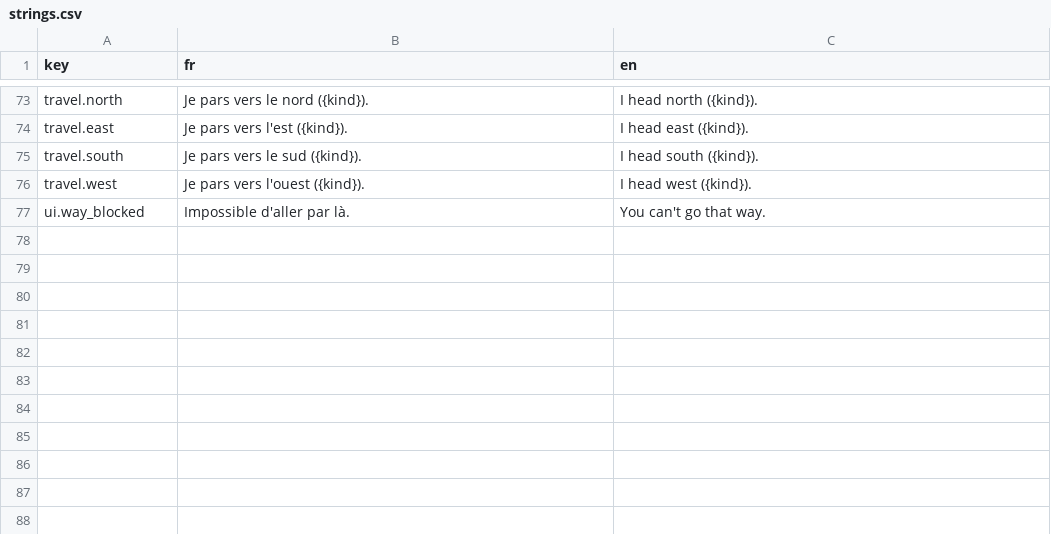
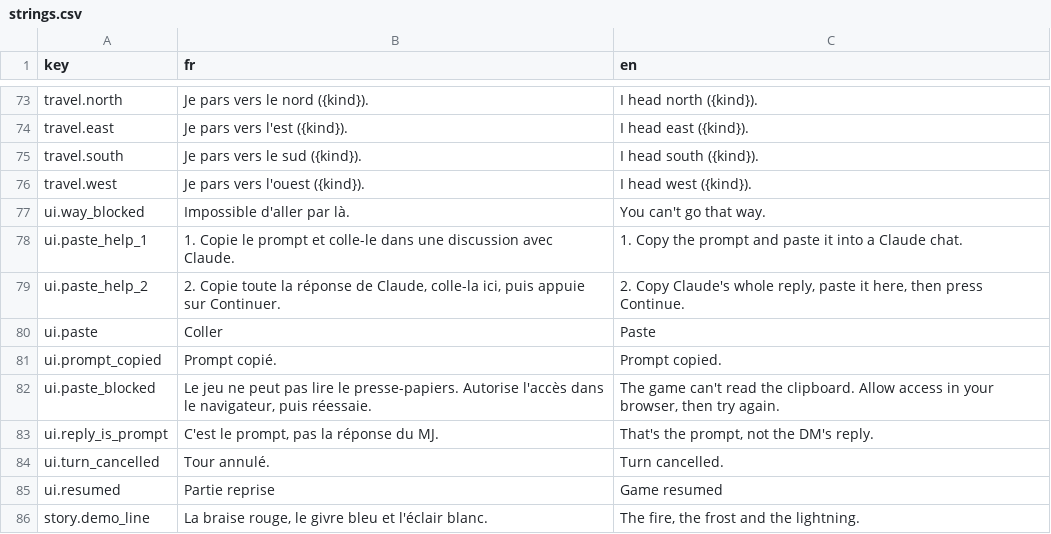
Before and after one commit to Aimin-0111/DND-project, a CSV file: game/content/i18n/strings.csv, drawn as a sheet; only a part is shown, gaps mark what is left out.

```diff
--- a/game/content/i18n/strings.csv
+++ b/game/content/i18n/strings.csv
@@ -77 +77,10 @@ travel.west,Je pars vers l'ouest ({kind}).,I head west ({kind}).
 ui.way_blocked,Impossible d'aller par là.,You can't go that way.
+ui.paste_help_1,1. Copie le prompt et colle-le dans une discussion avec Claude.,1. Copy the prompt and paste it into a Claude chat.
+ui.paste_help_2,"2. Copie toute la réponse de Claude, colle-la ici, puis appuie sur Continuer.","2. Copy Claude's whole reply, paste it here, then press Continue."
+ui.paste,Coller,Paste
+ui.prompt_copied,Prompt copié.,Prompt copied.
+ui.paste_blocked,"Le jeu ne peut pas lire le presse-papiers. Autorise l'accès dans le navigateur, puis réessaie.","The game can't read the clipboard. Allow access in your browser, then try again."
+ui.reply_is_prompt,"C'est le prompt, pas la réponse du MJ.","That's the prompt, not the DM's reply."
+ui.turn_cancelled,Tour annulé.,Turn cancelled.
+ui.resumed,Partie reprise,Game resumed
+story.demo_line,"La braise rouge, le givre bleu et l'éclair blanc.","The fire, the frost and the lightning."
```
Also changed, not shown: 21 other files.
